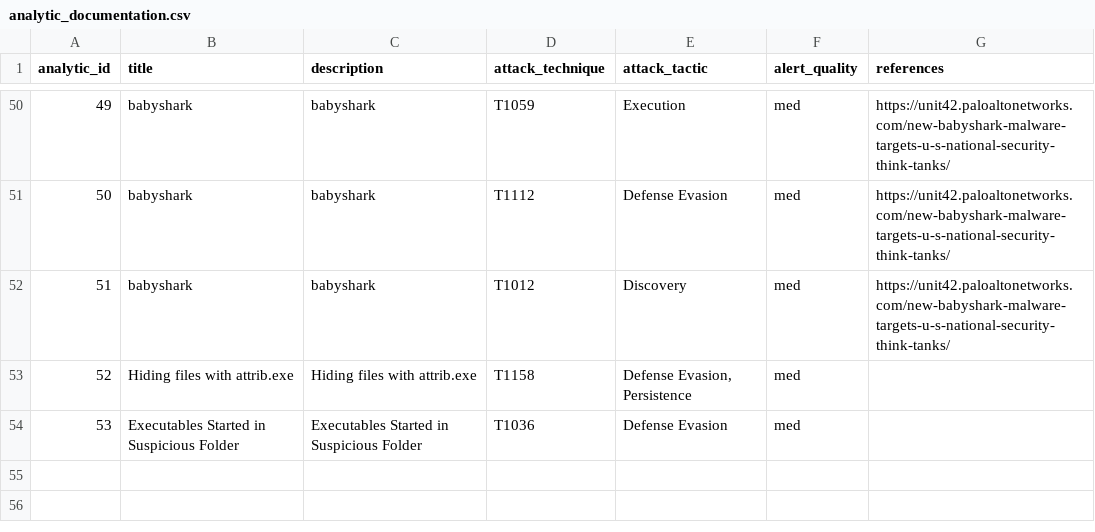
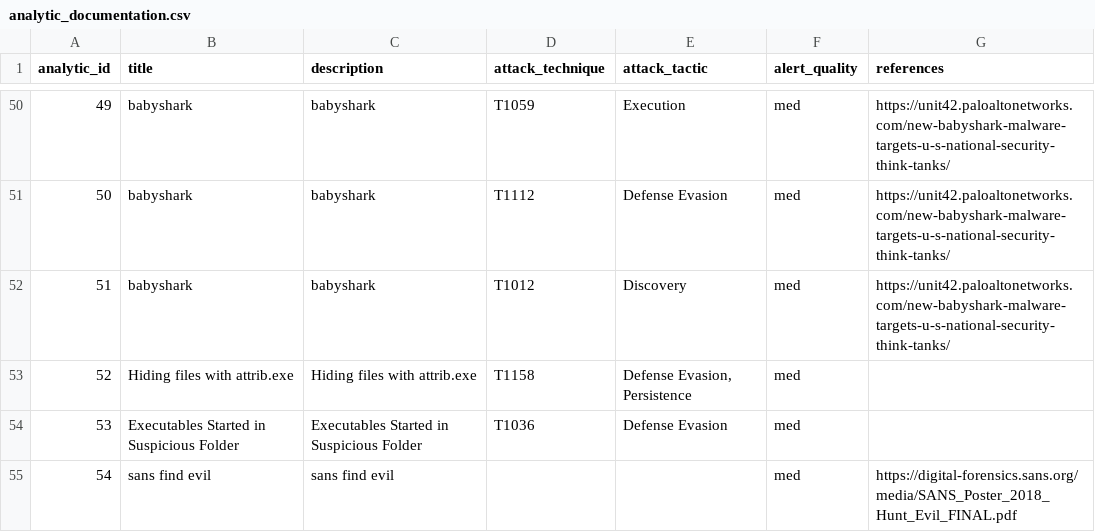
Before and after one commit to dwaynegeffroy/Windows-Authentication-Anomolies, a CSV file: lookups/analytic_documentation.csv, drawn as a sheet; only a part is shown, gaps mark what is left out.

Commit message:
Update analytic_documentation.csv

```diff
--- a/lookups/analytic_documentation.csv
+++ b/lookups/analytic_documentation.csv
@@ -54 +54,2 @@ analytic_id,title,description,attack_technique,attack_tactic,alert_quality,refer
 53,Executables Started in Suspicious Folder,Executables Started in Suspicious Folder,T1036,Defense Evasion,med,
+54,sans find evil,sans find evil,,,med,https://digital-forensics.sans.org/media/SANS_Poster_2018_Hunt_Evil_FINAL.pdf
```
